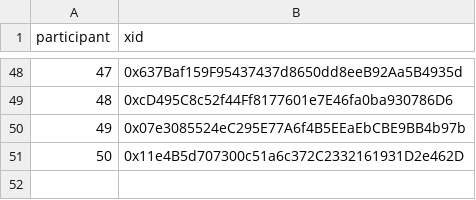
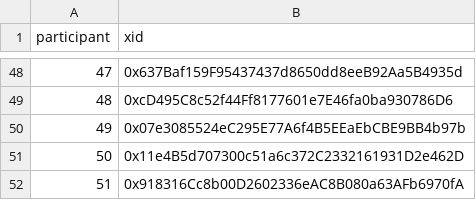
Before and after one commit to evalscience/deepgov-polis, a CSV file: xid/9beed8nszd-xid.csv, drawn as a sheet; only a part is shown, gaps mark what is left out.

```diff
--- a/xid/9beed8nszd-xid.csv
+++ b/xid/9beed8nszd-xid.csv
@@ -51 +51,2 @@ participant,xid
 50,"0x11e4B5d707300c51a6c372C2332161931D2e462D"
+51,"0x918316Cc8b00D2602336eAC8B080a63AFb6970fA"
```
Also changed, not shown: summary/2hdcecwjyc-summary.csv, summary/9beed8nszd-summary.csv.
